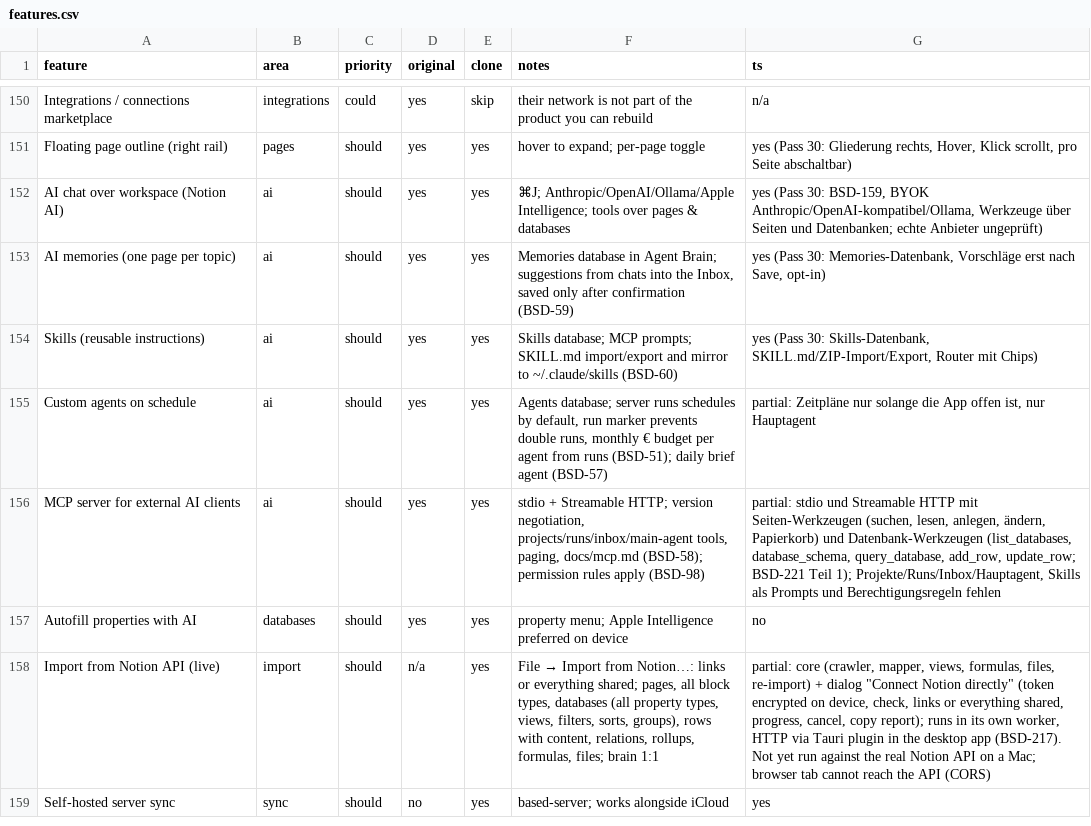
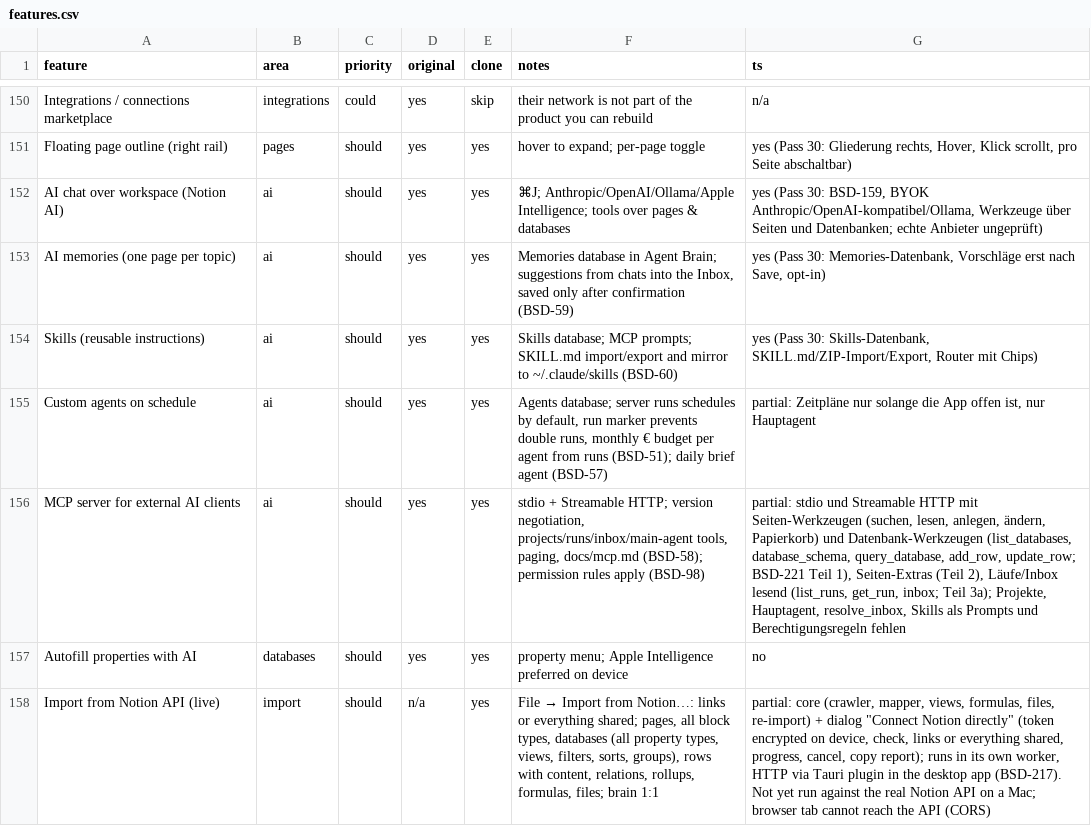
Before and after one commit to elija-7580/Based, a CSV file: replica/features.csv, drawn as a sheet; only a part is shown, gaps mark what is left out; the shorter side is filled out with more unchanged rows.

```diff
--- a/replica/features.csv
+++ b/replica/features.csv
@@ -155,3 +155,3 @@ Skills (reusable instructions),ai,should,yes,yes,Skills database; MCP prompts; S
 Custom agents on schedule,ai,should,yes,yes,"Agents database; server runs schedules by default, run marker prevents double runs, monthly € budget per agent from runs (BSD-51); daily brief agent (BSD-57)","partial: Zeitpläne nur solange die App offen ist, nur Hauptagent"
-MCP server for external AI clients,ai,should,yes,yes,"stdio + Streamable HTTP; version negotiation, projects/runs/inbox/main-agent tools, paging, docs/mcp.md (BSD-58); permission rules apply (BSD-98)","partial: stdio und Streamable HTTP mit Seiten-Werkzeugen (suchen, lesen, anlegen, ändern, Papierkorb) und Datenbank-Werkzeugen (list_databases, database_schema, query_database, add_row, update_row; BSD-221 Teil 1); Projekte/Runs/Inbox/Hauptagent, Skills als Prompts und Berechtigungsregeln fehlen"
+MCP server for external AI clients,ai,should,yes,yes,"stdio + Streamable HTTP; version negotiation, projects/runs/inbox/main-agent tools, paging, docs/mcp.md (BSD-58); permission rules apply (BSD-98)","partial: stdio und Streamable HTTP mit Seiten-Werkzeugen (suchen, lesen, anlegen, ändern, Papierkorb) und Datenbank-Werkzeugen (list_databases, database_schema, query_database, add_row, update_row; BSD-221 Teil 1), Seiten-Extras (Teil 2), Läufe/Inbox lesend (list_runs, get_run, inbox; Teil 3a); Projekte, Hauptagent, resolve_inbox, Skills als Prompts und Berechtigungsregeln fehlen"
 Autofill properties with AI,databases,should,yes,yes,property menu; Apple Intelligence preferred on device,no
```
